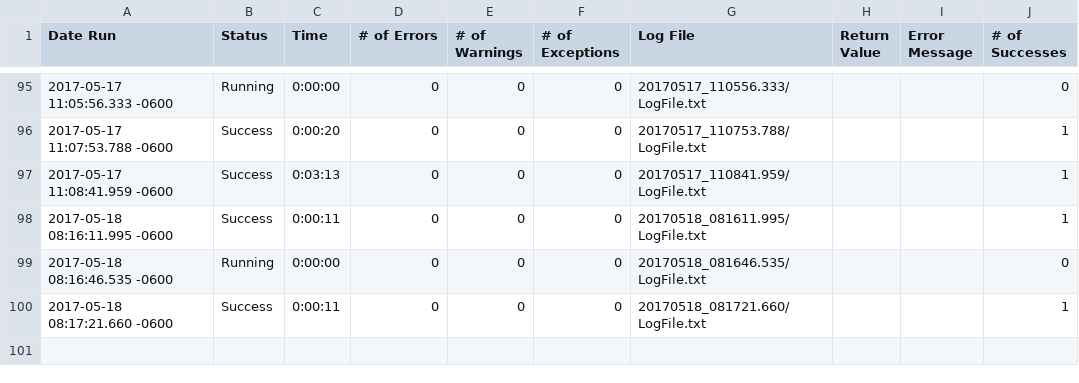
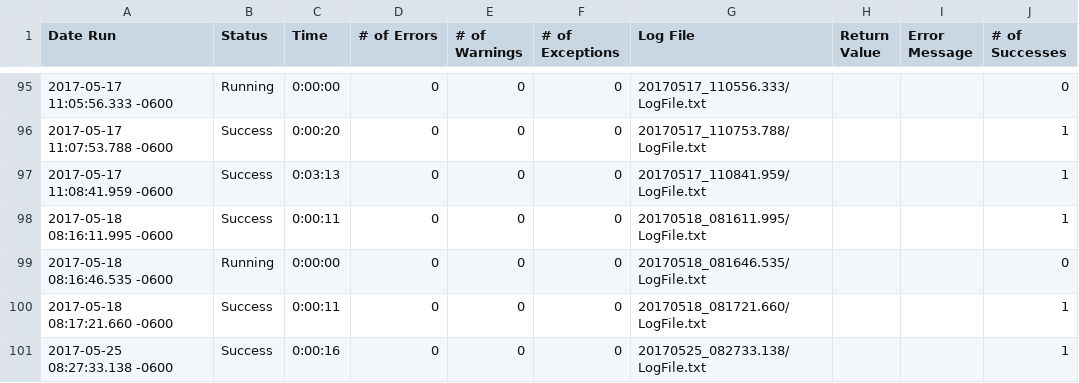
Before and after one commit to io-world/Demo, a CSV file: Calculator.suite/Results/Index/RunHistory.csv, drawn as a sheet; only a part is shown, gaps mark what is left out; the diff names each change by its address in the sheet, - before the commit and + after, or states it on an @@ line.

```diff
--- a/Calculator.suite/Results/Index/RunHistory.csv
+++ b/Calculator.suite/Results/Index/RunHistory.csv
+row 101: 2017-05-25 08:27:33.138 -0600 | Success | 0:00:16 | 0 | 0 | 0 | 20170525_082733.138/LogFile.txt |  |  | 1
```
Also changed, not shown: Calculator.suite/Results/SuiteStatistics.csv, 9 other files.
